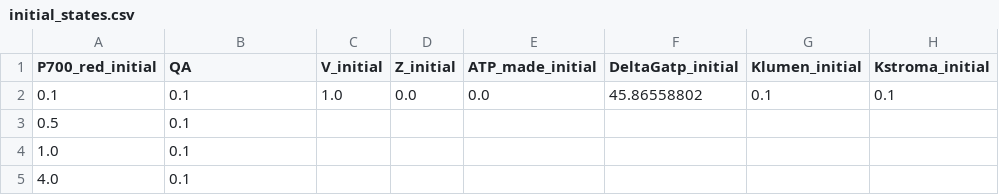
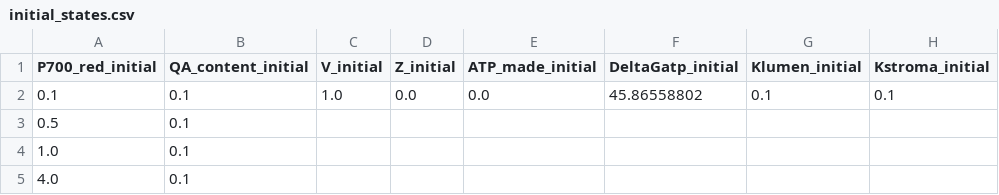
Before and after one commit to panpancui1230/co2_model, a CSV file: model/data/initial_states.csv, drawn as a sheet; only a part is shown; the diff names each change by its address in the sheet, - before the commit and + after, or states it on an @@ line.

Commit message:
solve QA_content_initial problem:save

```diff
--- a/model/data/initial_states.csv
+++ b/model/data/initial_states.csv
-B1: QA
+B1: QA_content_initial
```
Also changed, not shown: 2 other files.
